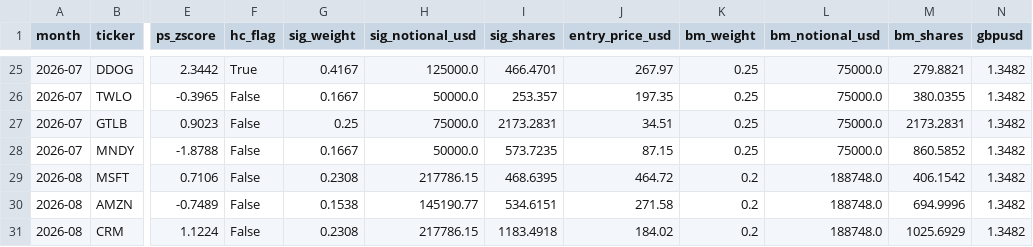
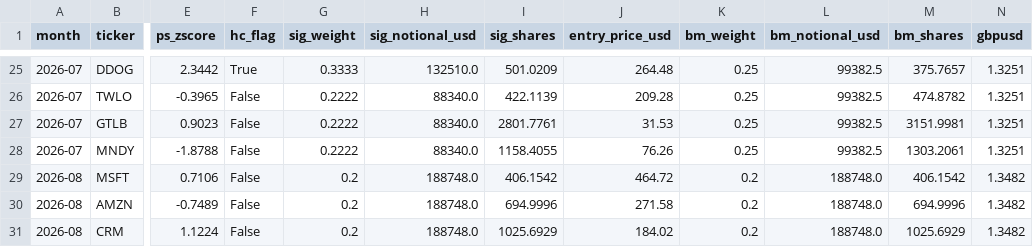
Before and after one commit to Chyde2010/ps_index, a CSV file: live_track_record/paper_portfolio/portfolio_positions.csv, drawn as a sheet; only a part is shown, gaps mark what is left out; the diff covers the shown part only; the diff names each change by its address in the sheet, - before the commit and + after, or states it on an @@ line.

Commit message:
Fix rebalance_portfolio.py to use published methodology: 1.5x HC, equal weight non-HC. Recalculate July and August positions correctly. Restore June->July P&L to published figures (-7.467% signal, -6.522% BM, -0.945% excess). August: BABA drops HC, DDOG fifth consecutive HC.

```diff
--- a/live_track_record/paper_portfolio/portfolio_positions.csv
+++ b/live_track_record/paper_portfolio/portfolio_positions.csv
-G25 (sig_weight): 0.4167
+G25 (sig_weight): 0.3333
-H25 (sig_notional_usd): 125000.0
+H25 (sig_notional_usd): 132510.0
-I25 (sig_shares): 466.4701
+I25 (sig_shares): 501.0209
-J25 (entry_price_usd): 267.97
+J25 (entry_price_usd): 264.48
-L25:L28 (bm_notional_usd): 75000.0
+L25:L28 (bm_notional_usd): 99382.5
-M25 (bm_shares): 279.8821
+M25 (bm_shares): 375.7657
-N25:N28 (gbpusd): 1.3482
+N25:N28 (gbpusd): 1.3251
-G26 (sig_weight): 0.1667
+G26 (sig_weight): 0.2222
-H26 (sig_notional_usd): 50000.0
+H26 (sig_notional_usd): 88340.0
-I26 (sig_shares): 253.357
+I26 (sig_shares): 422.1139
-J26 (entry_price_usd): 197.35
+J26 (entry_price_usd): 209.28
-M26 (bm_shares): 380.0355
+M26 (bm_shares): 474.8782
-G27 (sig_weight): 0.25
+G27 (sig_weight): 0.2222
-H27 (sig_notional_usd): 75000.0
+H27 (sig_notional_usd): 88340.0
-I27 (sig_shares): 2173.2831
+I27 (sig_shares): 2801.7761
-J27 (entry_price_usd): 34.51
+J27 (entry_price_usd): 31.53
-M27 (bm_shares): 2173.2831
+M27 (bm_shares): 3151.9981
-G28 (sig_weight): 0.1667
+G28 (sig_weight): 0.2222
-H28 (sig_notional_usd): 50000.0
+H28 (sig_notional_usd): 88340.0
-I28 (sig_shares): 573.7235
+I28 (sig_shares): 1158.4055
-J28 (entry_price_usd): 87.15
+J28 (entry_price_usd): 76.26
-M28 (bm_shares): 860.5852
+M28 (bm_shares): 1303.2061
-G29 (sig_weight): 0.2308
+G29 (sig_weight): 0.2
-H29 (sig_notional_usd): 217786.15
+H29 (sig_notional_usd): 188748.0
-I29 (sig_shares): 468.6395
+I29 (sig_shares): 406.1542
-G30 (sig_weight): 0.1538
+G30 (sig_weight): 0.2
-H30 (sig_notional_usd): 145190.77
+H30 (sig_notional_usd): 188748.0
-I30 (sig_shares): 534.6151
+I30 (sig_shares): 694.9996
-G31 (sig_weight): 0.2308
+G31 (sig_weight): 0.2
-H31 (sig_notional_usd): 217786.15
+H31 (sig_notional_usd): 188748.0
-I31 (sig_shares): 1183.4918
+I31 (sig_shares): 1025.6929
```
Also changed, not shown: 53 edited cells elsewhere in this file, 2 other files.
